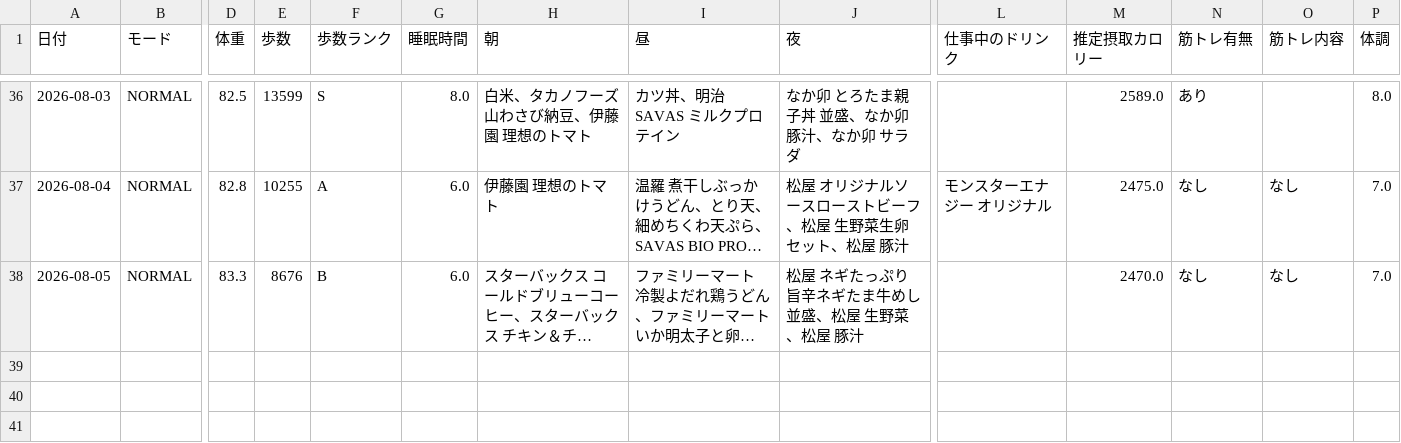
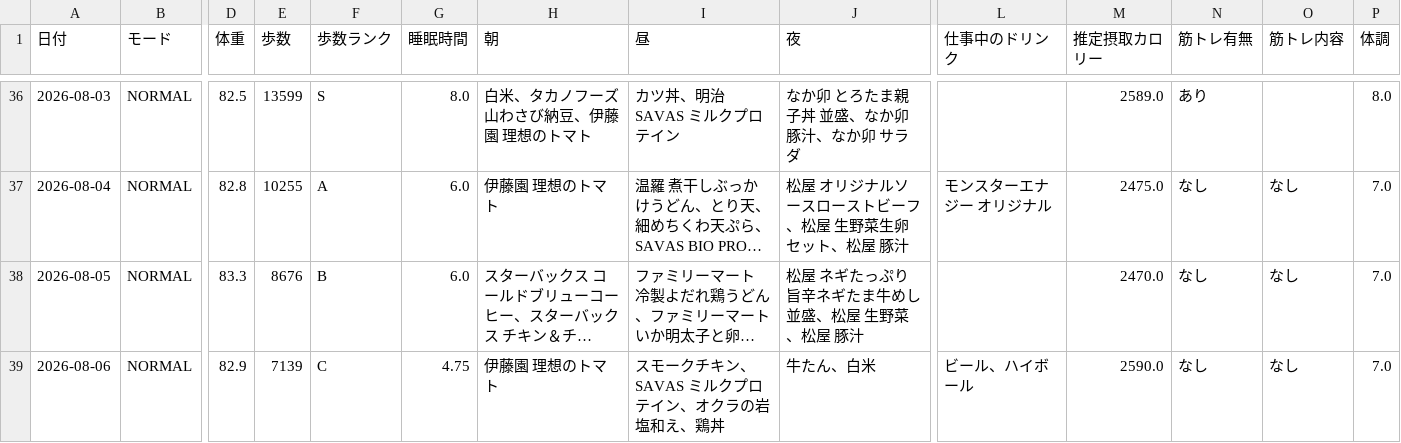
Before and after one commit to ZOEykyk/body-recomp-dashboard, a CSV file: records.csv, drawn as a sheet; only a part is shown, gaps mark what is left out; long unchanged cells end in …; rows hold the shown columns only; the diff names each change by its address in the sheet, - before the commit and + after, or states it on an @@ line.

Commit message:
Update records.csv from Streamlit app

```diff
--- a/records.csv
+++ b/records.csv
+row 39: 2026-08-06 | NORMAL | 82.9 | 7139 | C | 4.75 | 伊藤園 理想のトマト | スモークチキン、SAVAS ミルクプロテイン、オクラの岩塩和え、鶏丼 | 牛たん、白米 | ビール、ハイボール | 2590.0 | なし | なし | 7.0
```
